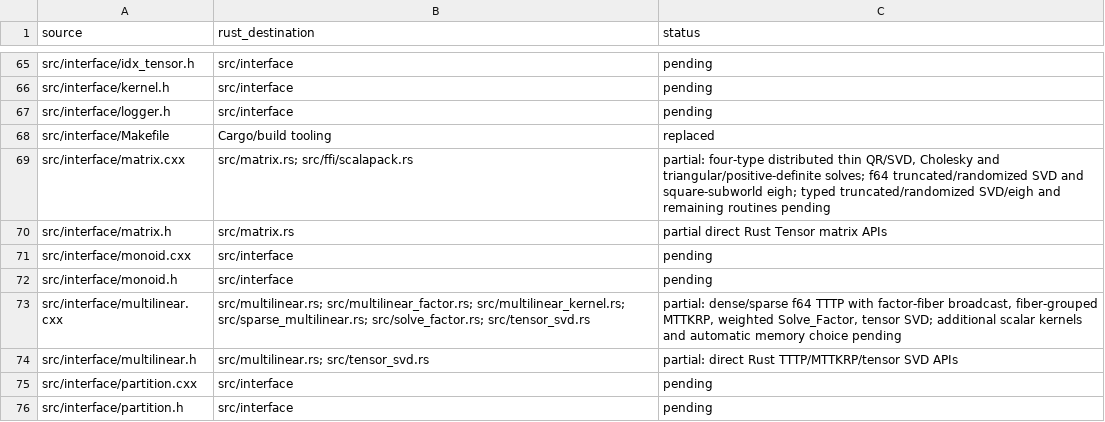
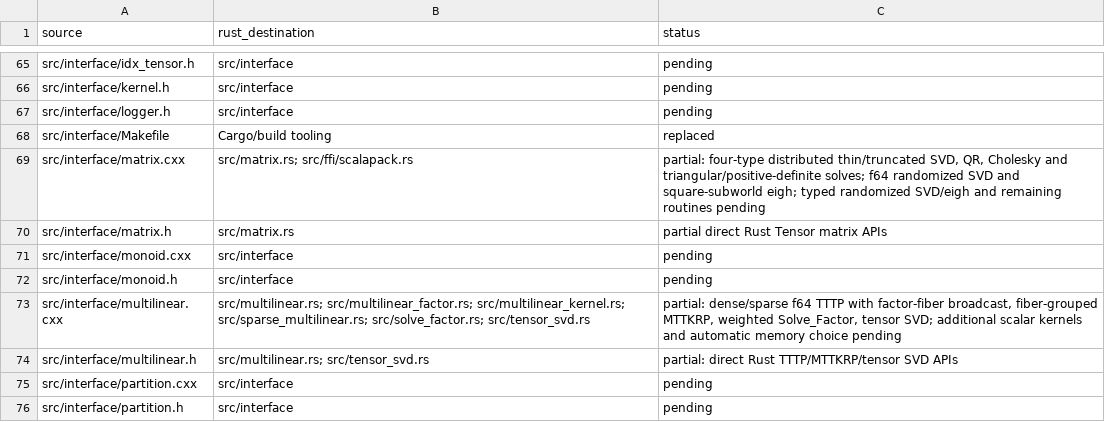
Before and after one commit to rustnumgum/ctf-rs, a TSV file: docs/upstream-inventory.tsv, drawn as a sheet; only a part is shown, gaps mark what is left out.

Commit message:
Preserve source truncated SVD semantics across four scalar types

```diff
--- a/docs/upstream-inventory.tsv
+++ b/docs/upstream-inventory.tsv
@@ -68,3 +68,3 @@ src/interface/logger.h	src/interface	pending
 src/interface/Makefile	Cargo/build tooling	replaced
-src/interface/matrix.cxx	src/matrix.rs; src/ffi/scalapack.rs	partial: four-type distributed thin QR/SVD, Cholesky and triangular/positive-definite solves; f64 truncated/randomized SVD and square-subworld eigh; typed truncated/randomized SVD/eigh and remaining routines pending
+src/interface/matrix.cxx	src/matrix.rs; src/ffi/scalapack.rs	partial: four-type distributed thin/truncated SVD, QR, Cholesky and triangular/positive-definite solves; f64 randomized SVD and square-subworld eigh; typed randomized SVD/eigh and remaining routines pending
 src/interface/matrix.h	src/matrix.rs	partial direct Rust Tensor matrix APIs
```
Also changed, not shown: 7 other files.
